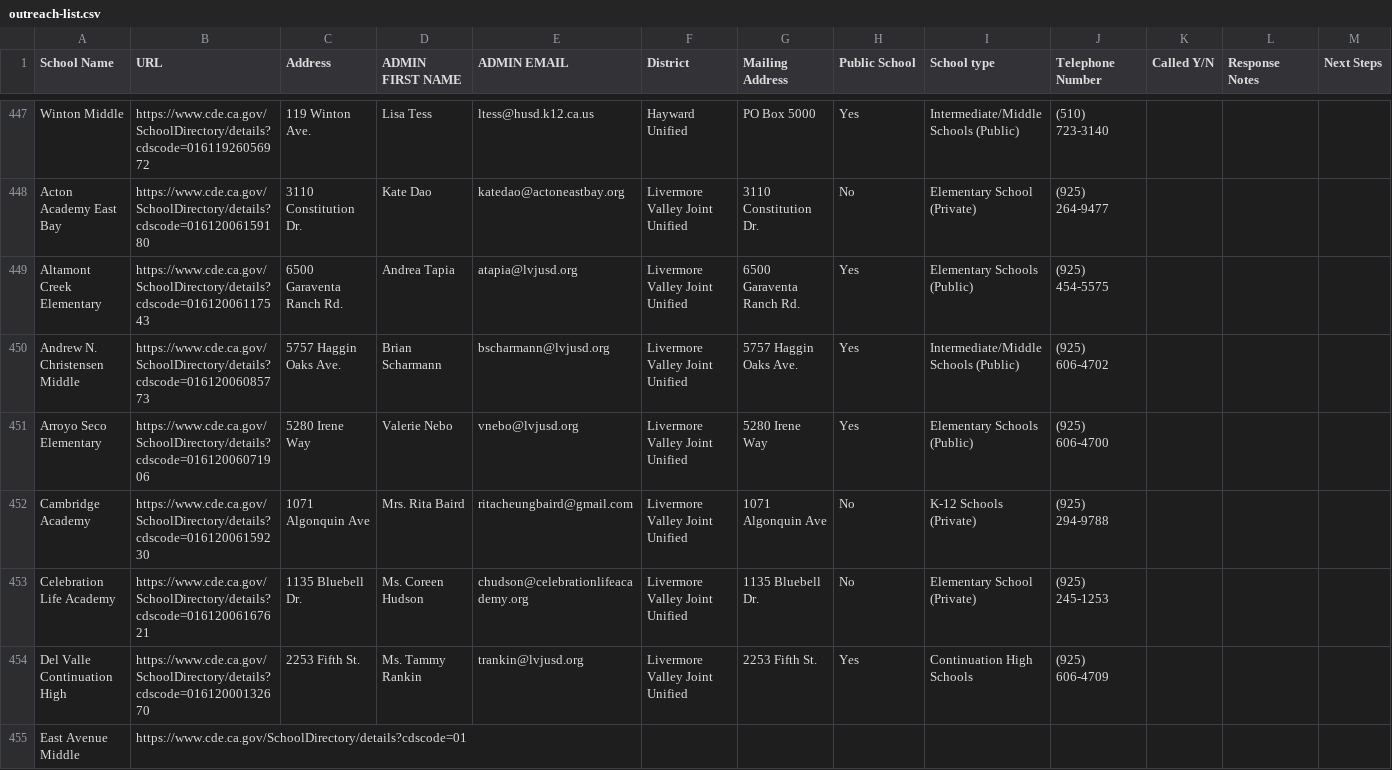
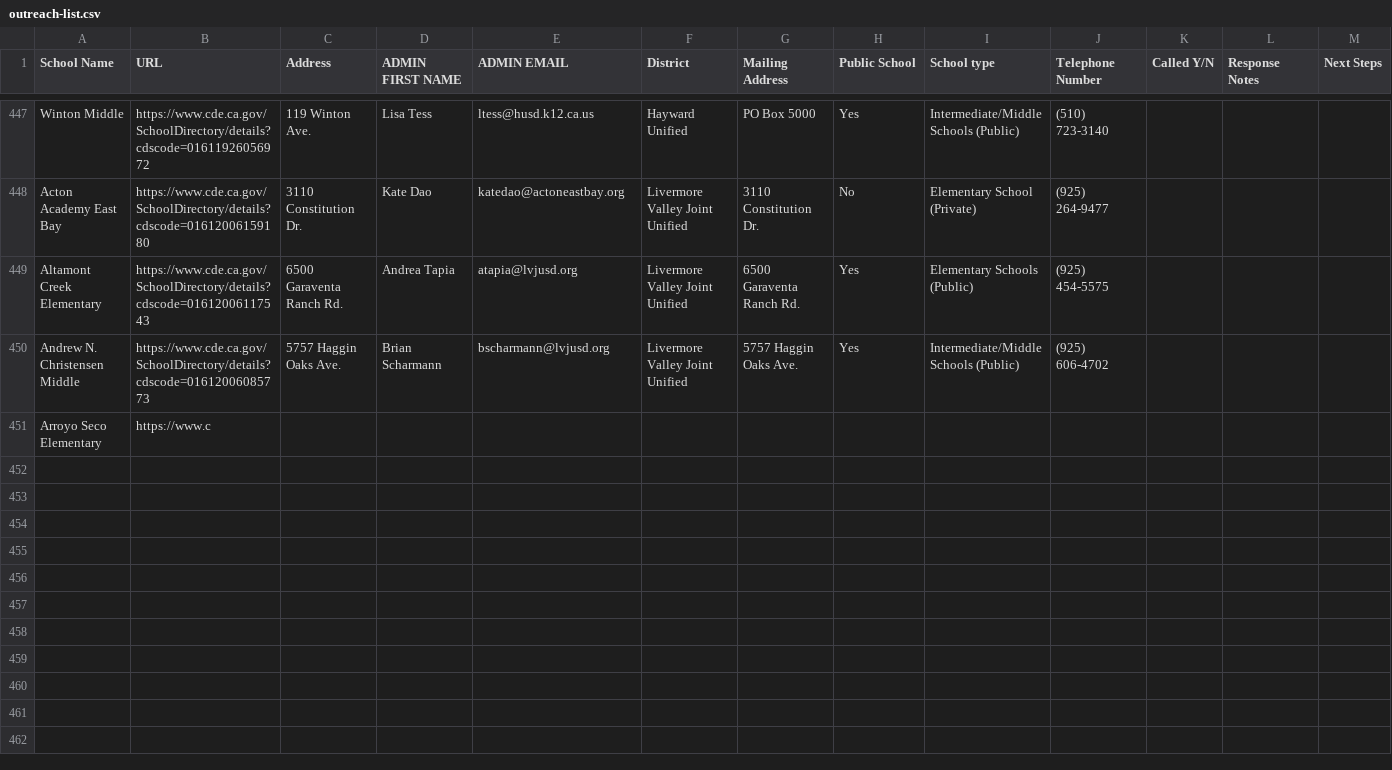
Before and after one commit to ChuleBonga/LP-SALES-APP, a CSV file: public/outreach-list.csv, drawn as a sheet; only a part is shown, gaps mark what is left out.

```diff
--- a/public/outreach-list.csv
+++ b/public/outreach-list.csv
@@ -450,6 +450,2 @@ Altamont Creek Elementary,https://www.cde.ca.gov/SchoolDirectory/details?cdscode
 Andrew N. Christensen Middle,https://www.cde.ca.gov/SchoolDirectory/details?cdscode=01612006085773,5757 Haggin Oaks Ave.,Brian Scharmann,bscharmann@lvjusd.org,Livermore Valley Joint Unified,5757 Haggin Oaks Ave.,Yes,Intermediate/Middle Schools (Public),(925) 606-4702,,,
-Arroyo Seco Elementary,https://www.cde.ca.gov/SchoolDirectory/details?cdscode=01612006071906,5280 Irene Way,Valerie Nebo,vnebo@lvjusd.org,Livermore Valley Joint Unified,5280 Irene Way,Yes,Elementary Schools (Public),(925) 606-4700,,,
-Cambridge Academy,https://www.cde.ca.gov/SchoolDirectory/details?cdscode=01612006159230,1071 Algonquin Ave,Mrs. Rita Baird,ritacheungbaird@gmail.com,Livermore Valley Joint Unified,1071 Algonquin Ave,No,K-12 Schools (Private),(925) 294-9788,,,
-Celebration Life Academy,https://www.cde.ca.gov/SchoolDirectory/details?cdscode=01612006167621,1135 Bluebell Dr.,Ms. Coreen Hudson,chudson@celebrationlifeacademy.org,Livermore Valley Joint Unified,1135 Bluebell Dr.,No,Elementary School (Private),(925) 245-1253,,,
-Del Valle Continuation High,https://www.cde.ca.gov/SchoolDirectory/details?cdscode=01612000132670,2253 Fifth St.,Ms. Tammy Rankin,trankin@lvjusd.org,Livermore Valley Joint Unified,2253 Fifth St.,Yes,Continuation High Schools,(925) 606-4709,,,
-East Avenue Middle,https://www.cde.ca.gov/SchoolDirectory/details?cdscode=01
+Arroyo Seco Elementary,https://www.c
```
Also changed, not shown: 4 other files.
